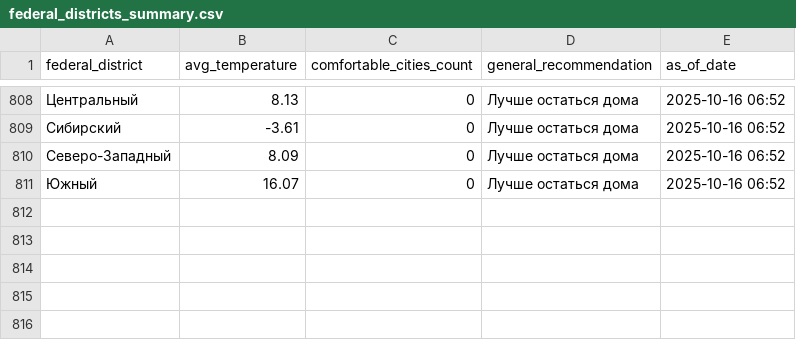
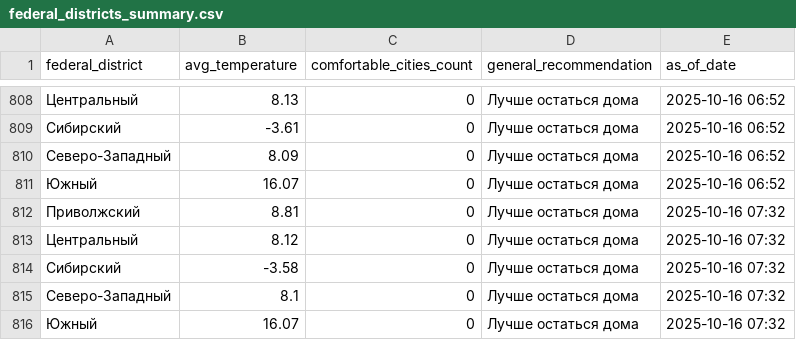
Before and after one commit to julia-JT/Weather_tourism_pipeline, a CSV file: data/aggregated/federal_districts_summary.csv, drawn as a sheet; only a part is shown, gaps mark what is left out; the diff names each change by its address in the sheet, - before the commit and + after, or states it on an @@ line.

```diff
--- a/data/aggregated/federal_districts_summary.csv
+++ b/data/aggregated/federal_districts_summary.csv
+row 812: Приволжский | 8.81 | 0 | Лучше остаться дома | 2025-10-16 07:32
+row 813: Центральный | 8.12 | 0 | Лучше остаться дома | 2025-10-16 07:32
+row 814: Сибирский | -3.58 | 0 | Лучше остаться дома | 2025-10-16 07:32
+row 815: Северо-Западный | 8.1 | 0 | Лучше остаться дома | 2025-10-16 07:32
+row 816: Южный | 16.07 | 0 | Лучше остаться дома | 2025-10-16 07:32
```
Also changed, not shown: data/aggregated/city_tourism_rating.csv, data/aggregated/travel_recommendations.csv, 19 other files.
